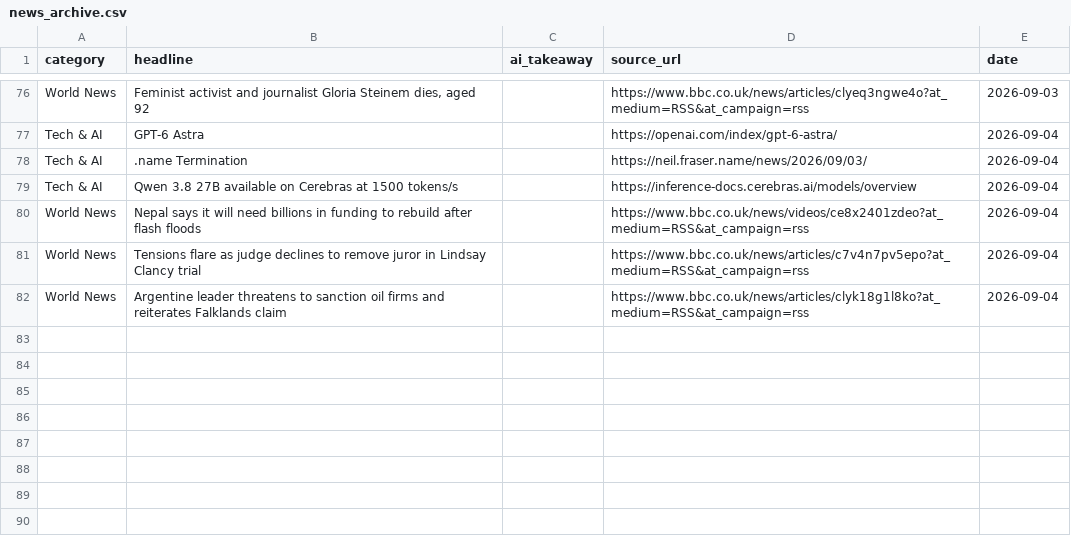
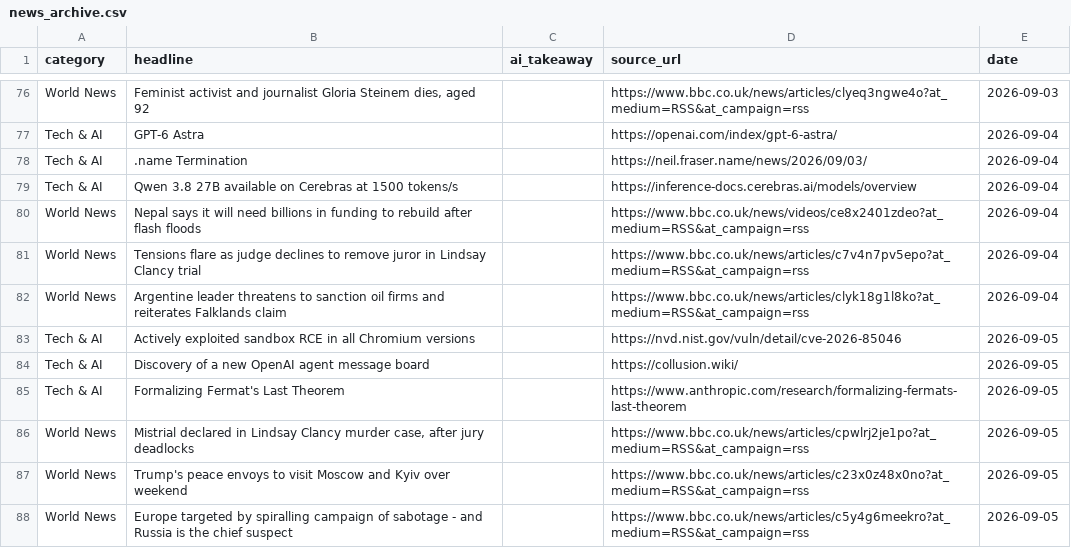
Before and after one commit to tenterofficial-lang/daily_news, a CSV file: news_archive.csv, drawn as a sheet; only a part is shown, gaps mark what is left out.

Commit message:
Auto-update news archive for 2026-09-05

```diff
--- a/news_archive.csv
+++ b/news_archive.csv
@@ -82 +82,7 @@ World News,Tensions flare as judge declines to remove juror in Lindsay Clancy tr
 World News,Argentine leader threatens to sanction oil firms and reiterates Falklands claim,,https://www.bbc.co.uk/news/articles/clyk18g1l8ko?at_medium=RSS&at_campaign=rss,2026-09-04
+Tech & AI,Actively exploited sandbox RCE in all Chromium versions,,https://nvd.nist.gov/vuln/detail/cve-2026-85046,2026-09-05
+Tech & AI,Discovery of a new OpenAI agent message board,,https://collusion.wiki/,2026-09-05
+Tech & AI,Formalizing Fermat's Last Theorem,,https://www.anthropic.com/research/formalizing-fermats-last-theorem,2026-09-05
+World News,"Mistrial declared in Lindsay Clancy murder case, after jury deadlocks",,https://www.bbc.co.uk/news/articles/cpwlrj2je1po?at_medium=RSS&at_campaign=rss,2026-09-05
+World News,Trump's peace envoys to visit Moscow and Kyiv over weekend,,https://www.bbc.co.uk/news/articles/c23x0z48x0no?at_medium=RSS&at_campaign=rss,2026-09-05
+World News,Europe targeted by spiralling campaign of sabotage - and Russia is the chief suspect,,https://www.bbc.co.uk/news/articles/c5y4g6meekro?at_medium=RSS&at_campaign=rss,2026-09-05
```
Also changed, not shown: 1 other file.
